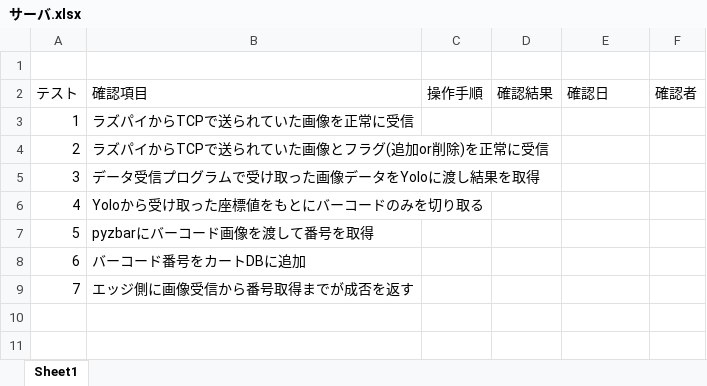
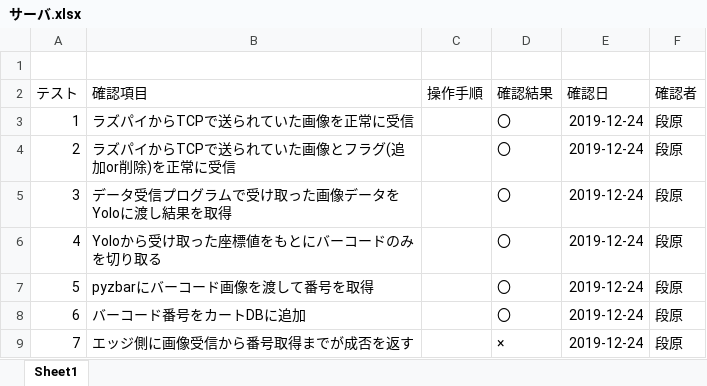
Before and after one commit to DJ956/YoloBarcodeReader, an Excel workbook: テスト項目/サーバ.xlsx, sheet Sheet1, drawn as a sheet; values as stored, in another font and other column widths than the file's, no borders; the diff names each change by its address in the sheet, - before the commit and + after, or states it on an @@ line.

```diff
--- a/テスト項目/サーバ.xlsx (sheet Sheet1)
+++ b/テスト項目/サーバ.xlsx (sheet Sheet1)
-D3:D8 (確認結果): (empty)
+D3:D8 (確認結果): 〇
-E3:E9 (確認日): (empty)
+E3:E9 (確認日): 2019-12-24
-F3:F9 (確認者): (empty)
+F3:F9 (確認者): 段原
-D9 (確認結果): (empty)
+D9 (確認結果): ×
```
Also changed, not shown: テスト項目/サーバ(Yolo).xlsx, テスト項目/データベース.xlsx, 1 other file.
